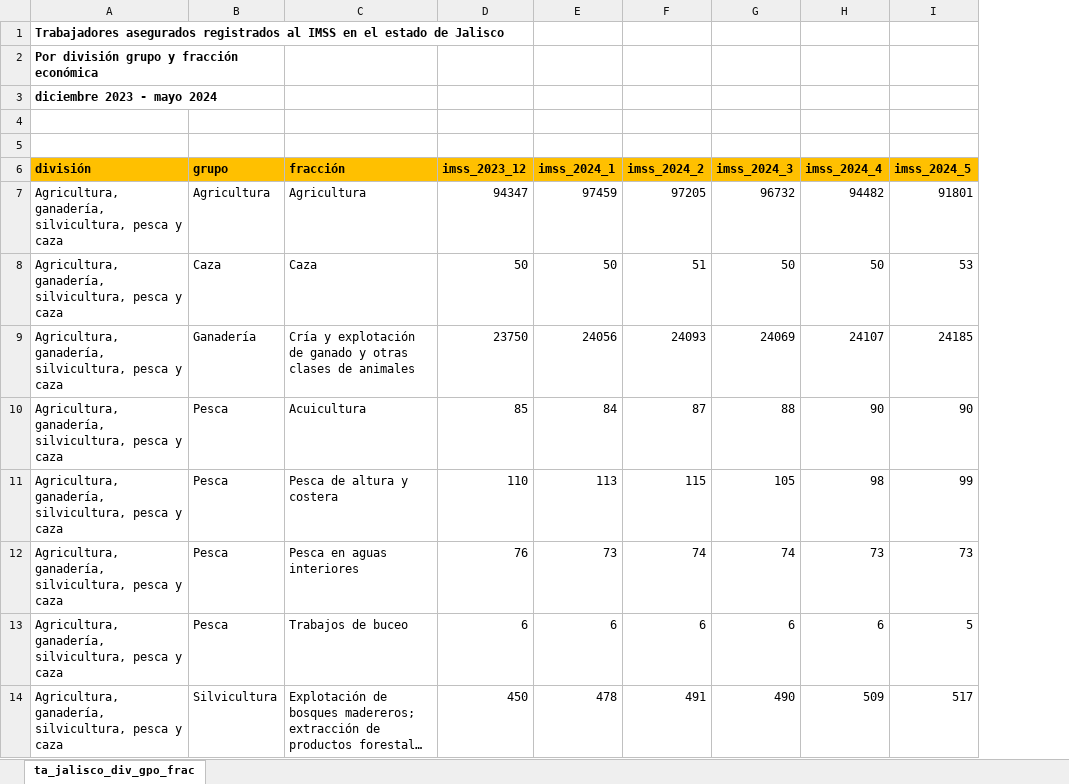
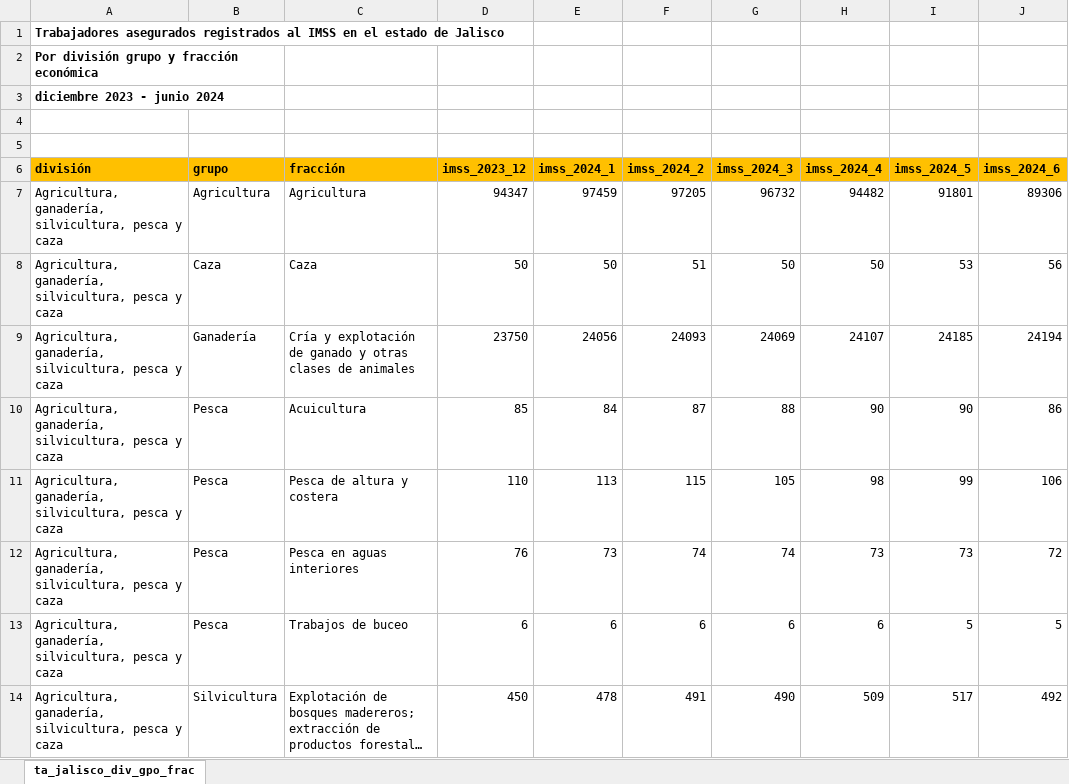
Before and after one commit to DIEEF-IIEG/SIE, an Excel workbook: Historicos/ta_jalisco_div_gpo_actividad.xlsx, sheet ta_jalisco_div_gpo_frac, drawn as a sheet; only a part is shown; long unchanged cells end in …; values as stored, in another font and other column widths than the file's, no borders; the diff names each change by its address in the sheet, - before the commit and + after, or states it on an @@ line.

```diff
--- a/Historicos/ta_jalisco_div_gpo_actividad.xlsx (sheet ta_jalisco_div_gpo_frac)
+++ b/Historicos/ta_jalisco_div_gpo_actividad.xlsx (sheet ta_jalisco_div_gpo_frac)
+column J (imss_2024_6), rows 7-14: 89306 | 56 | 24194 | 86 | 106 | 72 | 5 | 492
-A3 (división): diciembre 2023 - mayo 2024
+A3 (división): diciembre 2023 - junio 2024
```
Also changed, not shown: Historicos/ta_div_gpo.xlsx, Tabluados_imss/ta_jalisco_div_salarios.xlsx, 6 other files.
